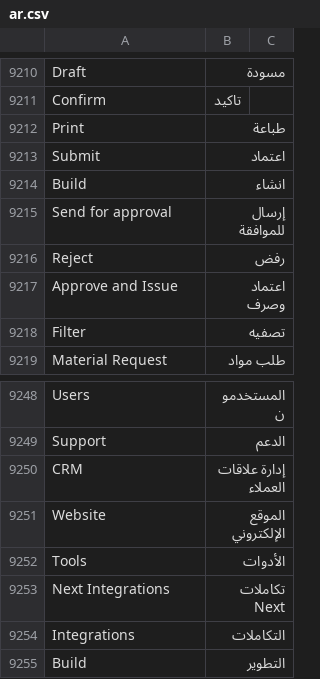
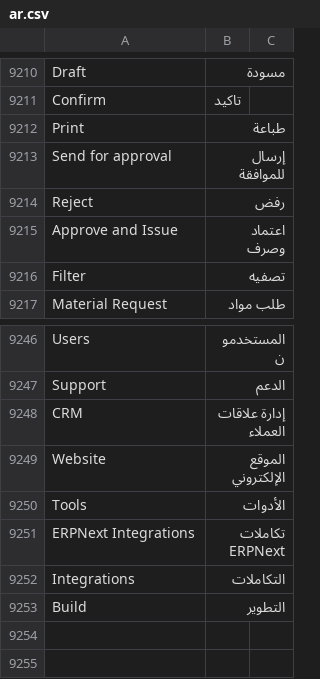
Before and after one commit to thewama33/arabic_ui, a CSV file: arabic_ui/translations/ar.csv, drawn as a sheet; only a part is shown, gaps mark what is left out; removed rows and columns are numbered as before the commit, all else as after; the diff names each change by its address in the sheet, - before the commit and + after, or states it on an @@ line.

Commit message:
feat: Update Arabic translations for various UI elements in the ERPNext integrations

```diff
--- a/arabic_ui/translations/ar.csv
+++ b/arabic_ui/translations/ar.csv
-row 9213: Submit | اعتماد
-row 9214: Build | انشاء
-A9251: Next Integrations
+A9251: ERPNext Integrations
-B9251: تكاملات Next
+B9251: تكاملات ERPNext
```
